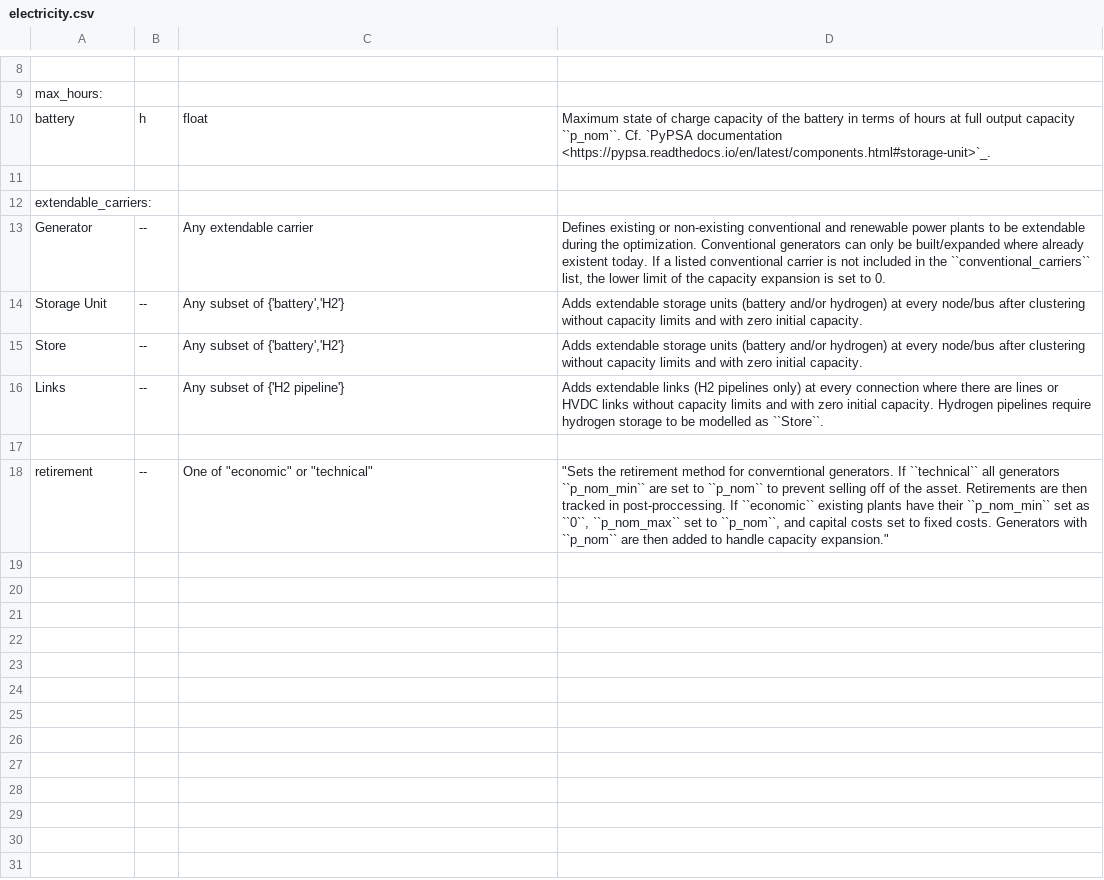
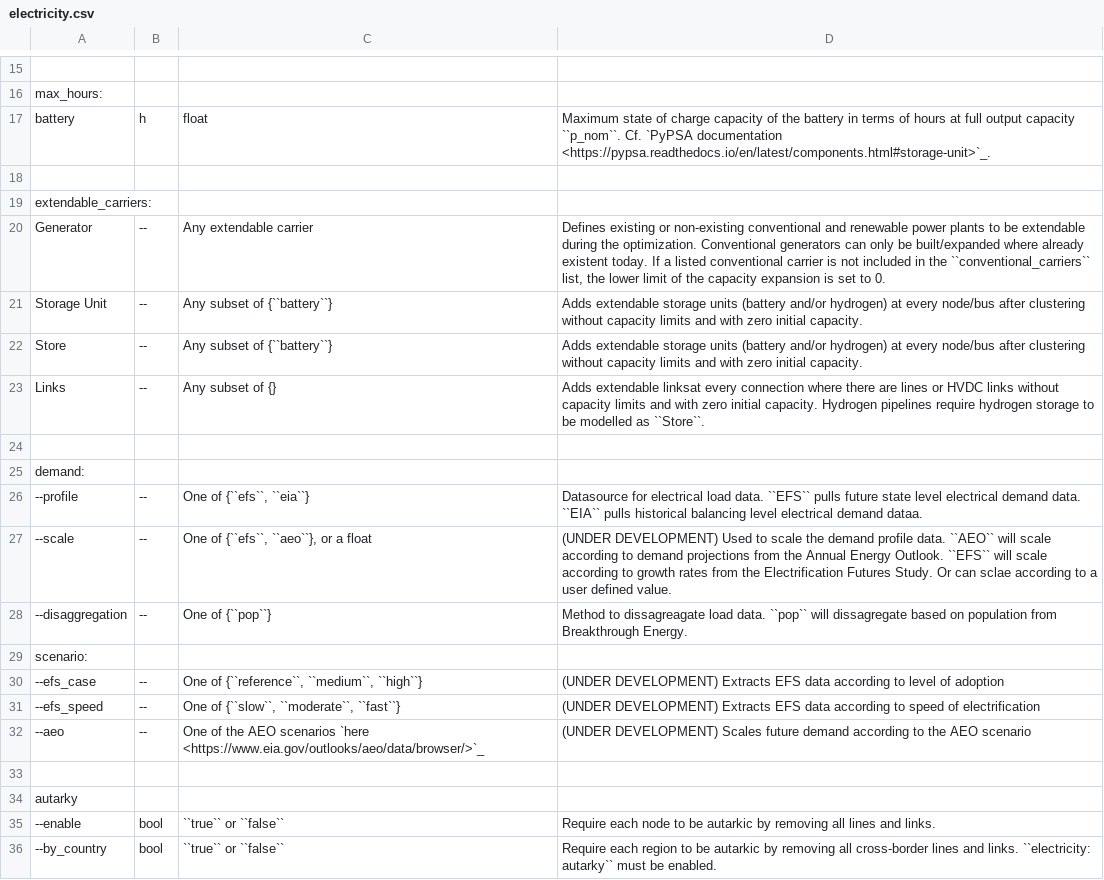
Before and after one commit to PyPSA/pypsa-usa, a CSV file: docs/source/configtables/electricity.csv, drawn as a sheet; only a part is shown, gaps mark what is left out; the diff covers the shown part only.

Commit message:
electricity config docs

```diff
--- a/docs/source/configtables/electricity.csv
+++ b/docs/source/configtables/electricity.csv
@@ -13,6 +20,17 @@ extendable_carriers:,,,
 Generator,--,Any extendable carrier,"Defines existing or non-existing conventional and renewable power plants to be extendable during the optimization. Conventional generators can only be built/expanded where already existent today. If a listed conventional carrier is not included in the ``conventional_carriers`` list, the lower limit of the capacity expansion is set to 0."
-Storage Unit,--,"Any subset of {'battery','H2'}",Adds extendable storage units (battery and/or hydrogen) at every node/bus after clustering without capacity limits and with zero initial capacity.
-Store,--,"Any subset of {'battery','H2'}",Adds extendable storage units (battery and/or hydrogen) at every node/bus after clustering without capacity limits and with zero initial capacity.
-Links,--,Any subset of {'H2 pipeline'},Adds extendable links (H2 pipelines only) at every connection where there are lines or HVDC links without capacity limits and with zero initial capacity. Hydrogen pipelines require hydrogen storage to be modelled as ``Store``.
+Storage Unit,--,Any subset of {``battery``},Adds extendable storage units (battery and/or hydrogen) at every node/bus after clustering without capacity limits and with zero initial capacity.
+Store,--,Any subset of {``battery``},Adds extendable storage units (battery and/or hydrogen) at every node/bus after clustering without capacity limits and with zero initial capacity.
+Links,--,Any subset of {},Adds extendable linksat every connection where there are lines or HVDC links without capacity limits and with zero initial capacity. Hydrogen pipelines require hydrogen storage to be modelled as ``Store``.
 ,,,
-retirement, --," One of ""economic"" or ""technical"""," ""Sets the retirement method for converntional generators. If ``technical`` all generators ``p_nom_min`` are set to ``p_nom`` to prevent selling off of the asset. Retirements are then tracked in post-proccessing. If ``economic`` existing plants have their ``p_nom_min`` set as ``0``,  ``p_nom_max`` set to ``p_nom``,  and capital costs set to fixed costs. Generators with ``p_nom`` are then added to handle capacity expansion."""
+demand:,,,
+--profile,--,"One of {``efs``, ``eia``}",Datasource for electrical load data. ``EFS`` pulls future state level electrical demand data. ``EIA`` pulls historical balancing level electrical demand dataa.
+--scale,--,"One of {``efs``, ``aeo``}, or a float",(UNDER DEVELOPMENT) Used to scale the demand profile data. ``AEO`` will scale according to demand projections from the Annual Energy Outlook. ``EFS`` will scale according to growth rates from the Electrification Futures Study. Or can sclae according to a user defined value.
+--disaggregation,--,One of {``pop``},Method to dissagreagate load data. ``pop`` will dissagregate based on population from Breakthrough Energy.
+scenario:,,,
+--efs_case,--,"One of {``reference``, ``medium``, ``high``}",(UNDER DEVELOPMENT) Extracts EFS data according to level of adoption
+--efs_speed,--,"One of {``slow``, ``moderate``, ``fast``}",(UNDER DEVELOPMENT) Extracts EFS data according to speed of electrification
+--aeo,--,One of the AEO scenarios `here <https://www.eia.gov/outlooks/aeo/data/browser/>`_,(UNDER DEVELOPMENT) Scales future demand according to the AEO scenario
+,,,
+autarky,,,
+--enable,bool,``true`` or ``false``,Require each node to be autarkic by removing all lines and links.
+--by_country,bool,``true`` or ``false``,Require each region to be autarkic by removing all cross-border lines and links. ``electricity: autarky`` must be enabled.
```
Also changed, not shown: 7 added rows and 1 edited cell elsewhere in this file, 2 other files.
